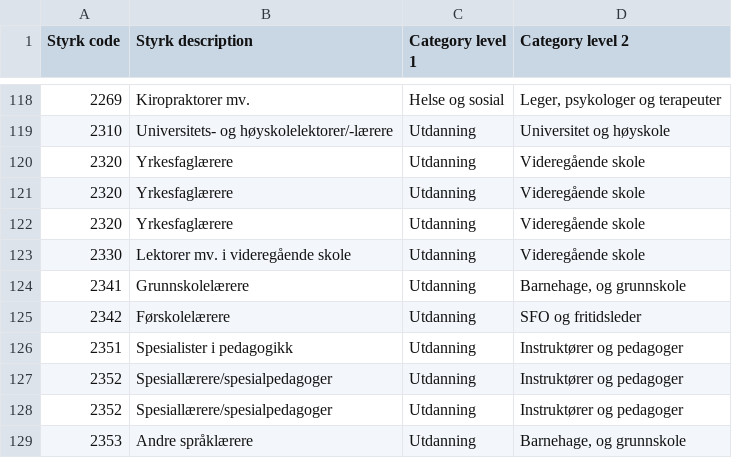
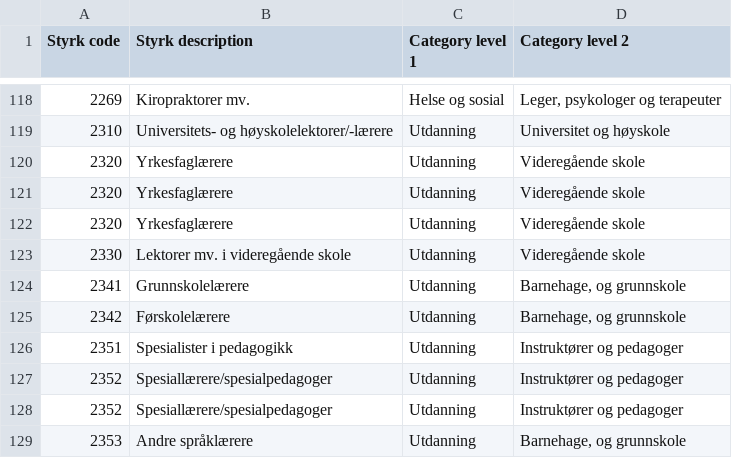
Before and after one commit to navikt/pam-styrk-yrkeskategori-mapper, a CSV file: src/main/resources/styrk_category_mapping.csv, drawn as a sheet; only a part is shown, gaps mark what is left out.

Commit message:
[PAM-2093] Correct 2nd level category for STYRK 2342

```diff
--- a/src/main/resources/styrk_category_mapping.csv
+++ b/src/main/resources/styrk_category_mapping.csv
@@ -124,3 +124,3 @@ Styrk code;Styrk description;Category level 1;Category level 2
 2341;Grunnskolelærere;Utdanning ;Barnehage, og grunnskole
-2342;Førskolelærere;Utdanning ;SFO og fritidsleder
+2342;Førskolelærere;Utdanning ;Barnehage, og grunnskole
 2351;Spesialister i pedagogikk;Utdanning;Instruktører  og pedagoger
```
